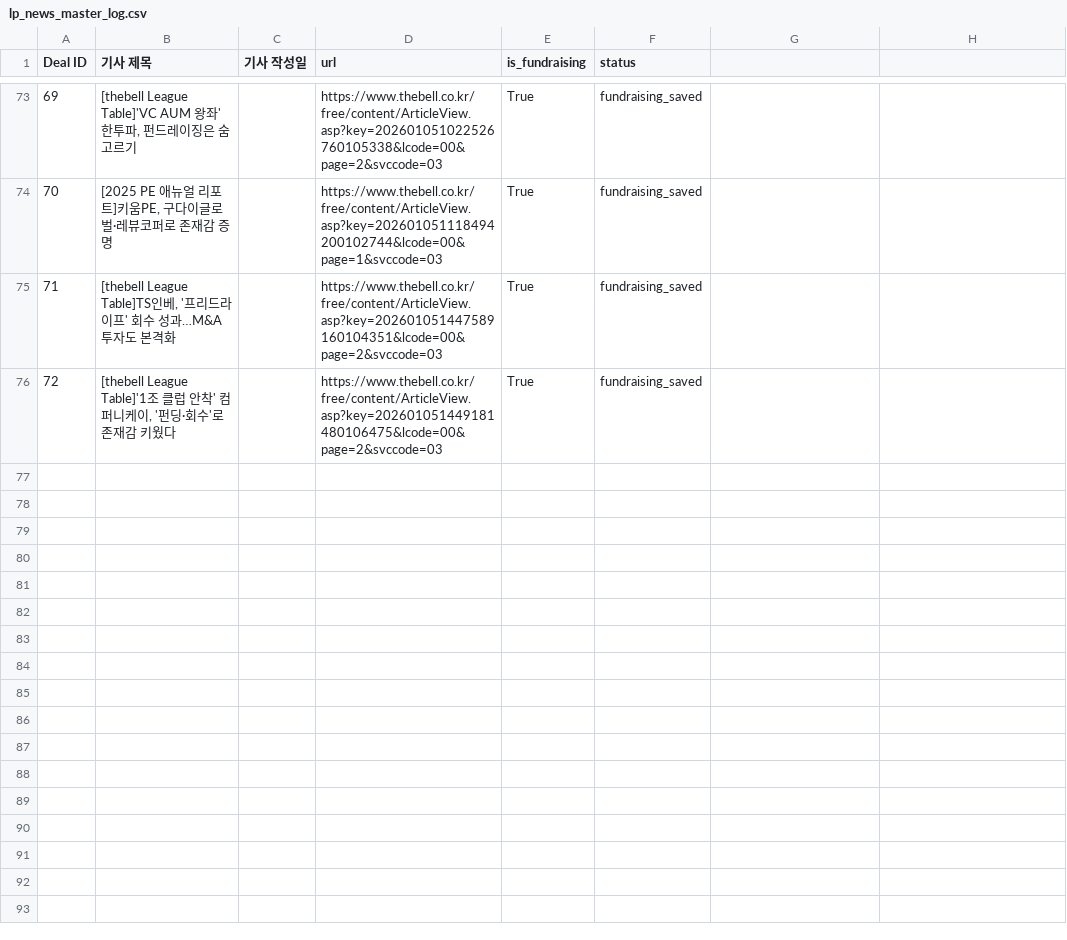
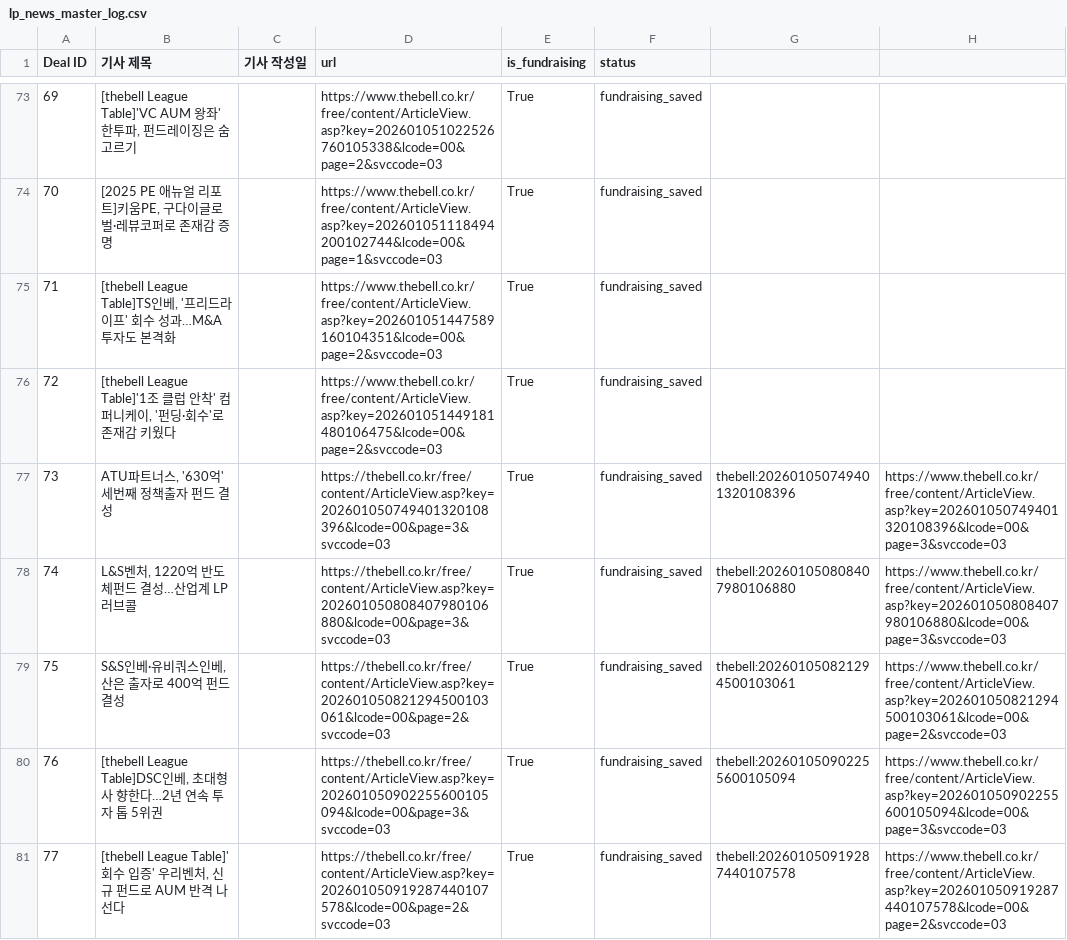
Before and after one commit to LFIntern/VC-News, a CSV file: lp_news_master_log.csv, drawn as a sheet; only a part is shown, gaps mark what is left out.

```diff
--- a/lp_news_master_log.csv
+++ b/lp_news_master_log.csv
@@ -76 +76,6 @@
 72,"[thebell League Table]'1조 클럽 안착' 컴퍼니케이, '펀딩·회수'로 존재감 키웠다",,https://www.thebell.co.kr/free/content/ArticleView.asp?key=202601051449181480106475&lcode=00&page=2&svccode=03,True,fundraising_saved
+73,"ATU파트너스, '630억' 세번째 정책출자 펀드 결성",,https://thebell.co.kr/free/content/ArticleView.asp?key=202601050749401320108396&lcode=00&page=3&svccode=03,True,fundraising_saved,thebell:202601050749401320108396,https://www.thebell.co.kr/free/content/ArticleView.asp?key=202601050749401320108396&lcode=00&page=3&svccode=03
+74,"L&S벤처, 1220억 반도체펀드 결성…산업계 LP 러브콜",,https://thebell.co.kr/free/content/ArticleView.asp?key=202601050808407980106880&lcode=00&page=3&svccode=03,True,fundraising_saved,thebell:202601050808407980106880,https://www.thebell.co.kr/free/content/ArticleView.asp?key=202601050808407980106880&lcode=00&page=3&svccode=03
+75,"S&S인베·유비쿼스인베, 산은 출자로 400억 펀드 결성",,https://thebell.co.kr/free/content/ArticleView.asp?key=202601050821294500103061&lcode=00&page=2&svccode=03,True,fundraising_saved,thebell:202601050821294500103061,https://www.thebell.co.kr/free/content/ArticleView.asp?key=202601050821294500103061&lcode=00&page=2&svccode=03
+76,"[thebell League Table]DSC인베, 초대형사 향한다…2년 연속 투자 톱 5위권",,https://thebell.co.kr/free/content/ArticleView.asp?key=202601050902255600105094&lcode=00&page=3&svccode=03,True,fundraising_saved,thebell:202601050902255600105094,https://www.thebell.co.kr/free/content/ArticleView.asp?key=202601050902255600105094&lcode=00&page=3&svccode=03
+77,"[thebell League Table]'회수 입증' 우리벤처, 신규 펀드로 AUM 반격 나선다",,https://thebell.co.kr/free/content/ArticleView.asp?key=202601050919287440107578&lcode=00&page=2&svccode=03,True,fundraising_saved,thebell:202601050919287440107578,https://www.thebell.co.kr/free/content/ArticleView.asp?key=202601050919287440107578&lcode=00&page=2&svccode=03
```
Also changed, not shown: lp_news_links.csv, lp_news_summaries.csv, 1 other file.
